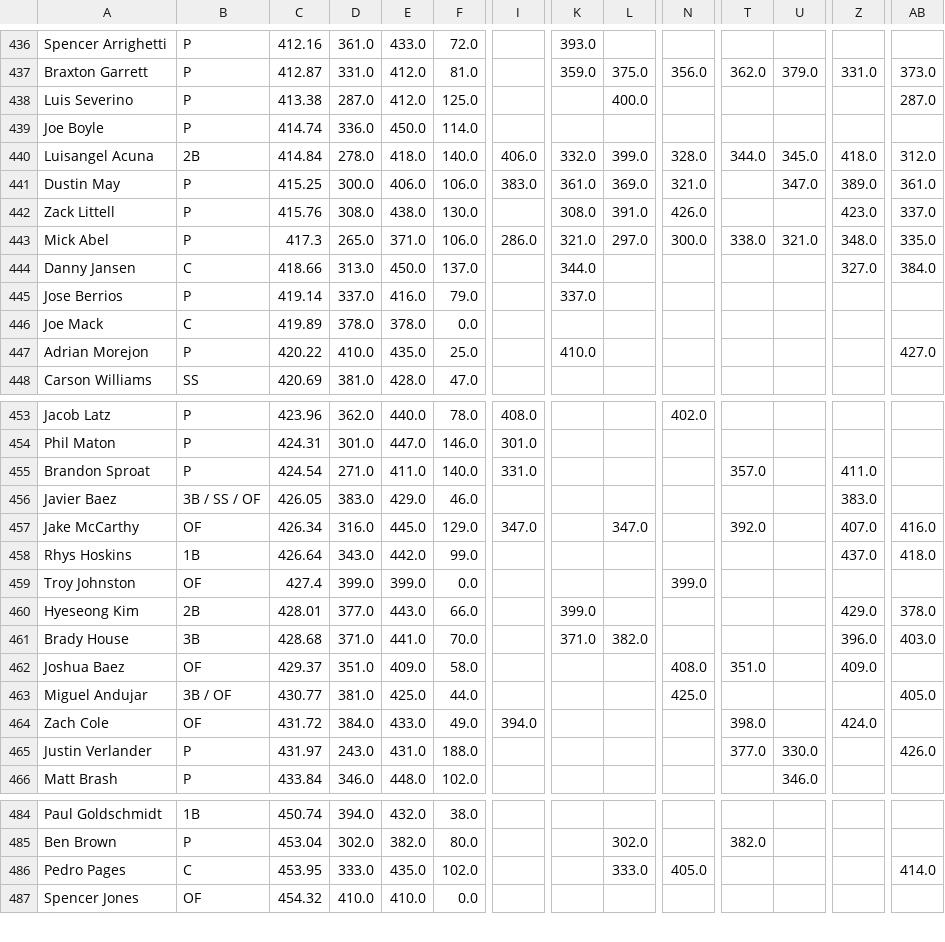
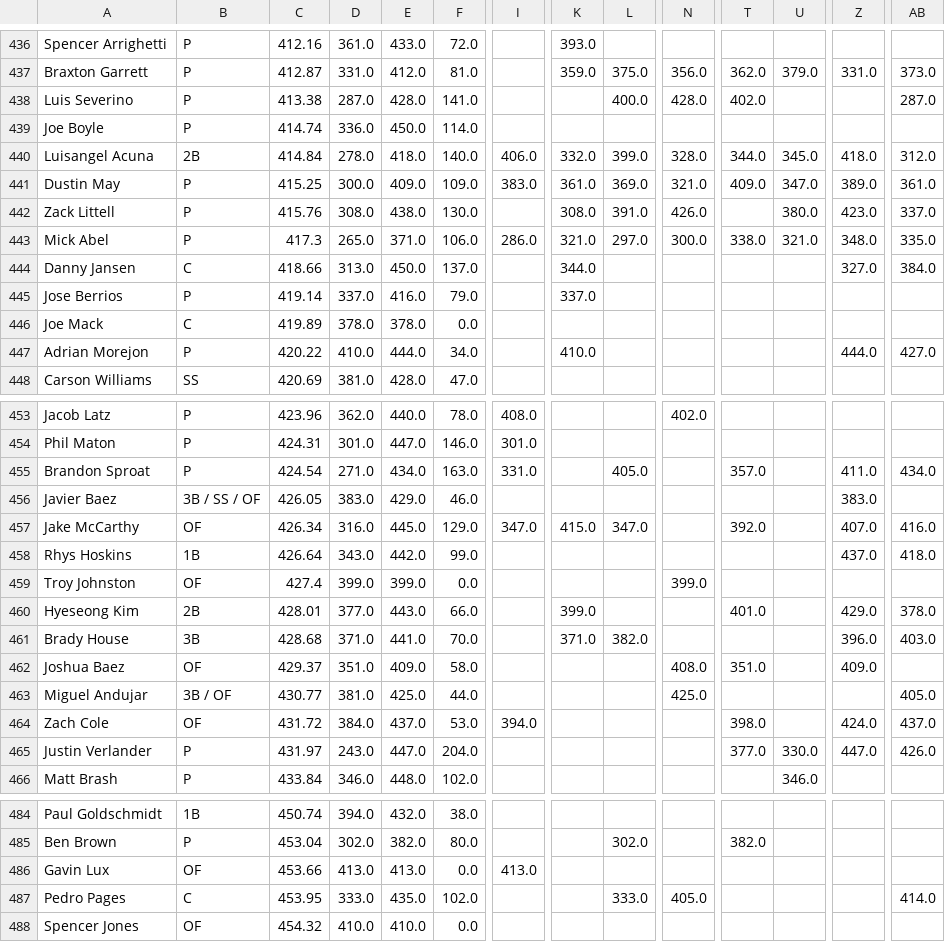
Before and after one commit to chrismack698/TGFBI-Pick-Tracker, a CSV file: data/pick_tracker_grid.csv, drawn as a sheet; only a part is shown, gaps mark what is left out; rows hold the shown columns only; the diff covers the shown part only; the diff names each change by its address in the sheet, - before the commit and + after, or states it on an @@ line.

```diff
--- a/data/pick_tracker_grid.csv
+++ b/data/pick_tracker_grid.csv
-E438: 412.0
+E438: 428.0
-F438: 125.0
+F438: 141.0
-N438: (empty)
+N438: 428.0
-T438: (empty)
+T438: 402.0
-E441: 406.0
+E441: 409.0
-F441: 106.0
+F441: 109.0
-T441: (empty)
+T441: 409.0
-U442: (empty)
+U442: 380.0
-E447: 435.0
+E447: 444.0
-F447: 25.0
+F447: 34.0
-Z447: (empty)
+Z447: 444.0
-E455: 411.0
+E455: 434.0
-F455: 140.0
+F455: 163.0
-L455: (empty)
+L455: 405.0
-AB455: (empty)
+AB455: 434.0
-K457: (empty)
+K457: 415.0
-T460: (empty)
+T460: 401.0
-E464: 433.0
+E464: 437.0
-F464: 49.0
+F464: 53.0
-AB464: (empty)
+AB464: 437.0
-E465: 431.0
+E465: 447.0
-F465: 188.0
+F465: 204.0
-Z465: (empty)
+Z465: 447.0
+row 486: Gavin Lux | OF | 453.66 | 413.0 | 413.0 | 0.0 | 413.0
```
Also changed, not shown: 3 added rows and 68 edited cells elsewhere in this file, 1 other file.
